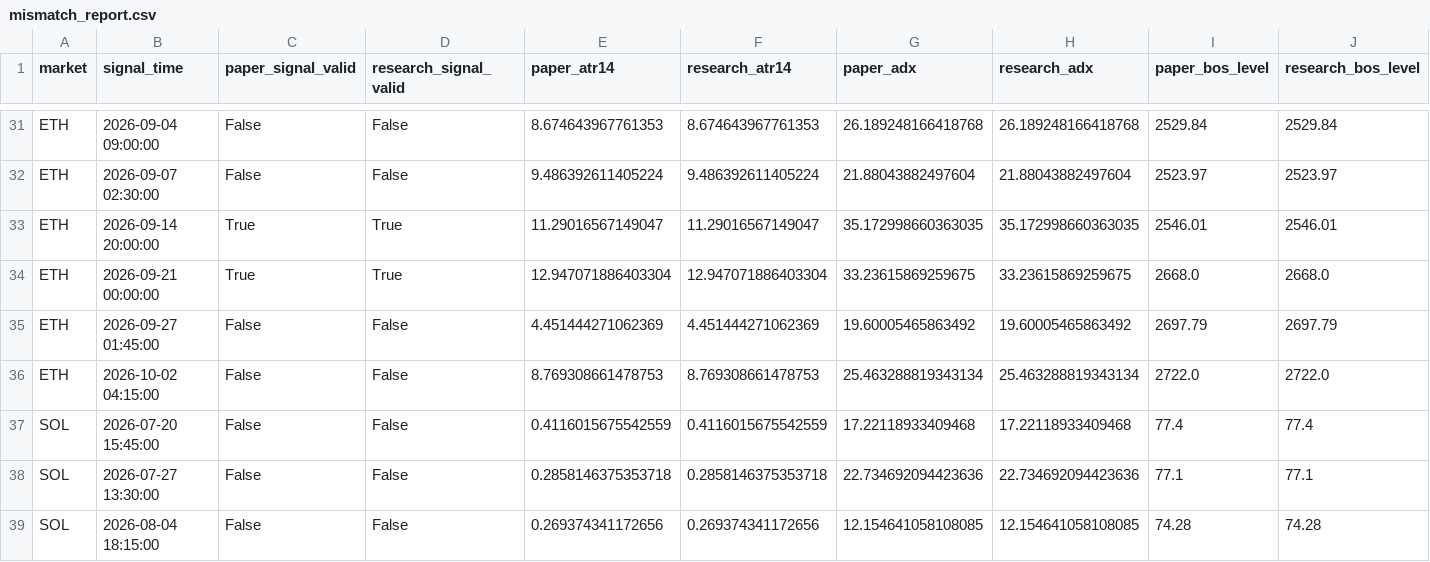
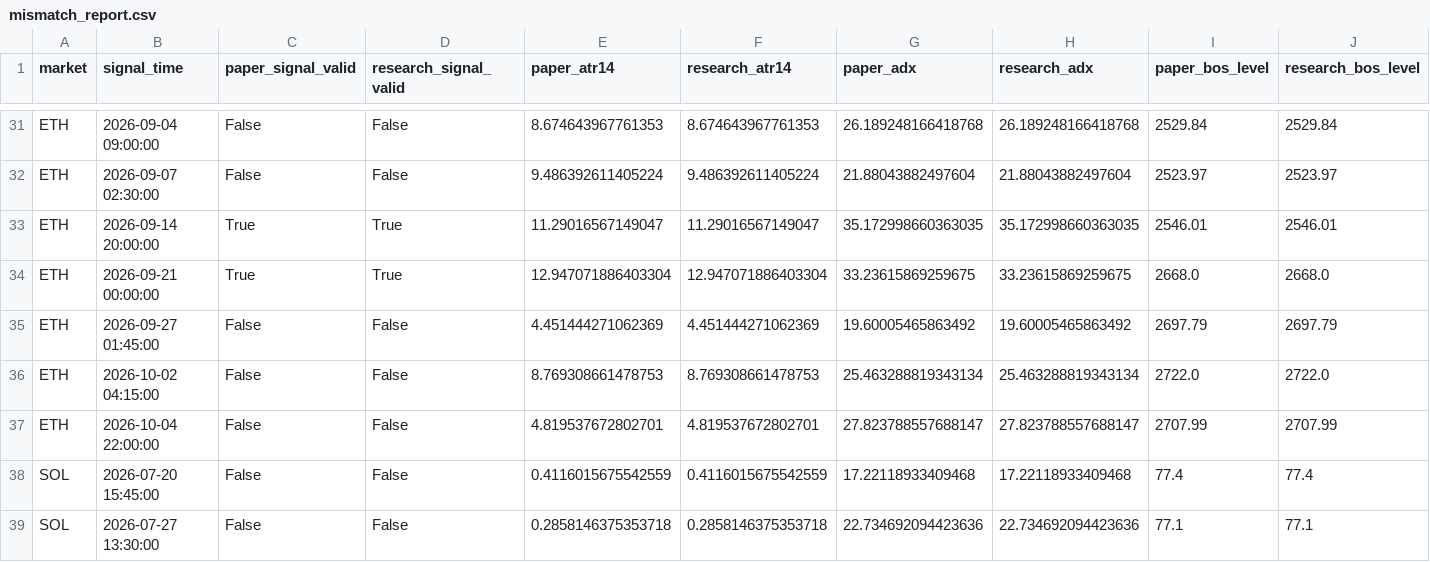
Before and after one commit to BziizB/biAN, a CSV file: paper_trading/mismatch_report.csv, drawn as a sheet; only a part is shown, gaps mark what is left out; the shorter side is filled out with more unchanged rows; rows hold the shown columns only; the diff names each change by its address in the sheet, - before the commit and + after, or states it on an @@ line.

```diff
--- a/paper_trading/mismatch_report.csv
+++ b/paper_trading/mismatch_report.csv
+row 37: ETH | 2026-10-04 22:00:00 | False | False | 4.819537672802701 | 4.819537672802701 | 27.823788557688147 | 27.823788557688147 | 2707.99 | 2707.99
```
Also changed, not shown: paper_trading/paper_signals.csv, 2 other files.
